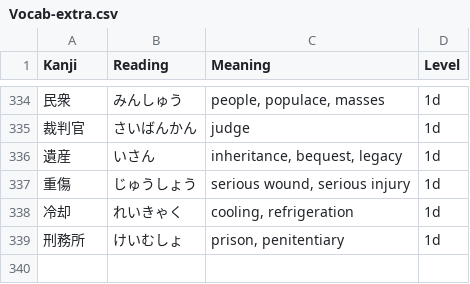
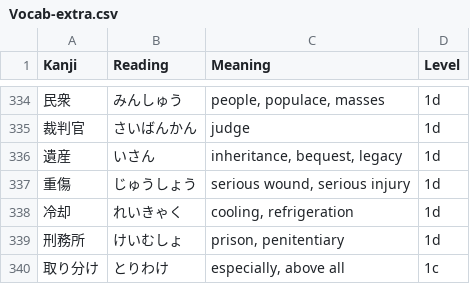
Before and after one commit to eduardob999/kanji-app, a CSV file: data/Vocab-extra.csv, drawn as a sheet; only a part is shown, gaps mark what is left out.

```diff
--- a/data/Vocab-extra.csv
+++ b/data/Vocab-extra.csv
@@ -339 +339,2 @@ Kanji,Reading,Meaning,Level
 刑務所,けいむしょ,"prison, penitentiary",1d
+取り分け,とりわけ,"especially, above all",1c
```
Also changed, not shown: data/archaic.csv, 7 other files.
